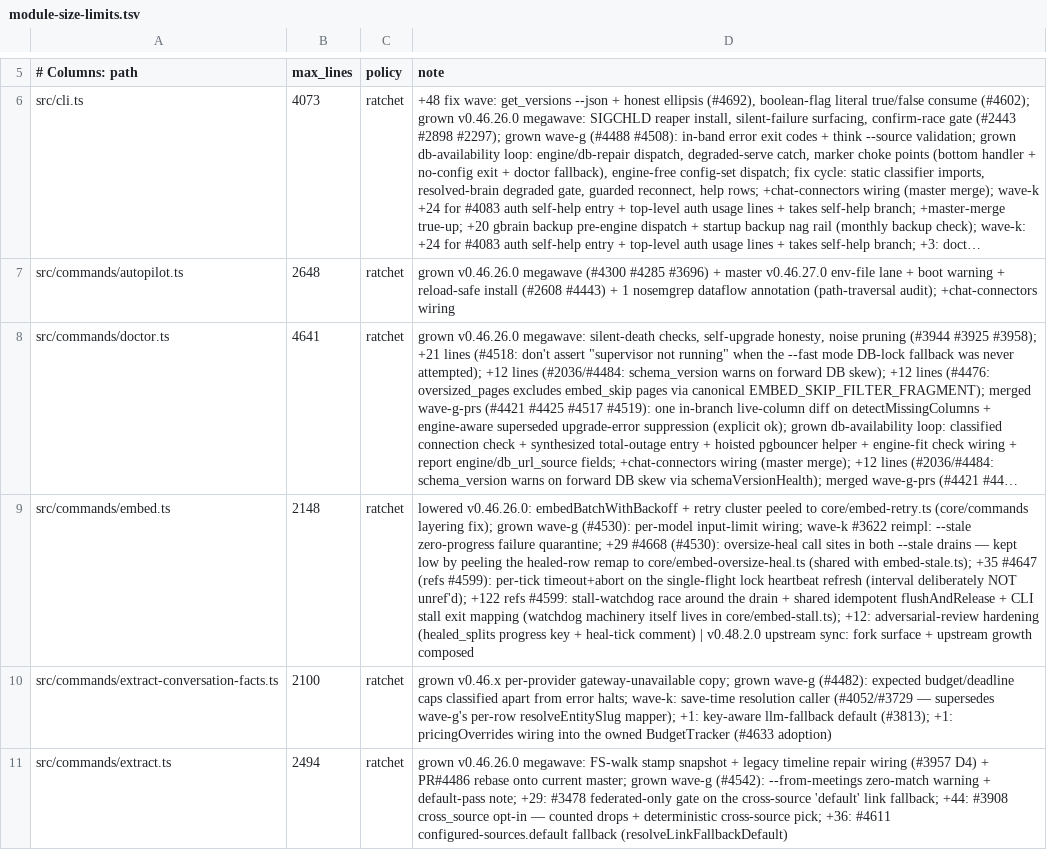
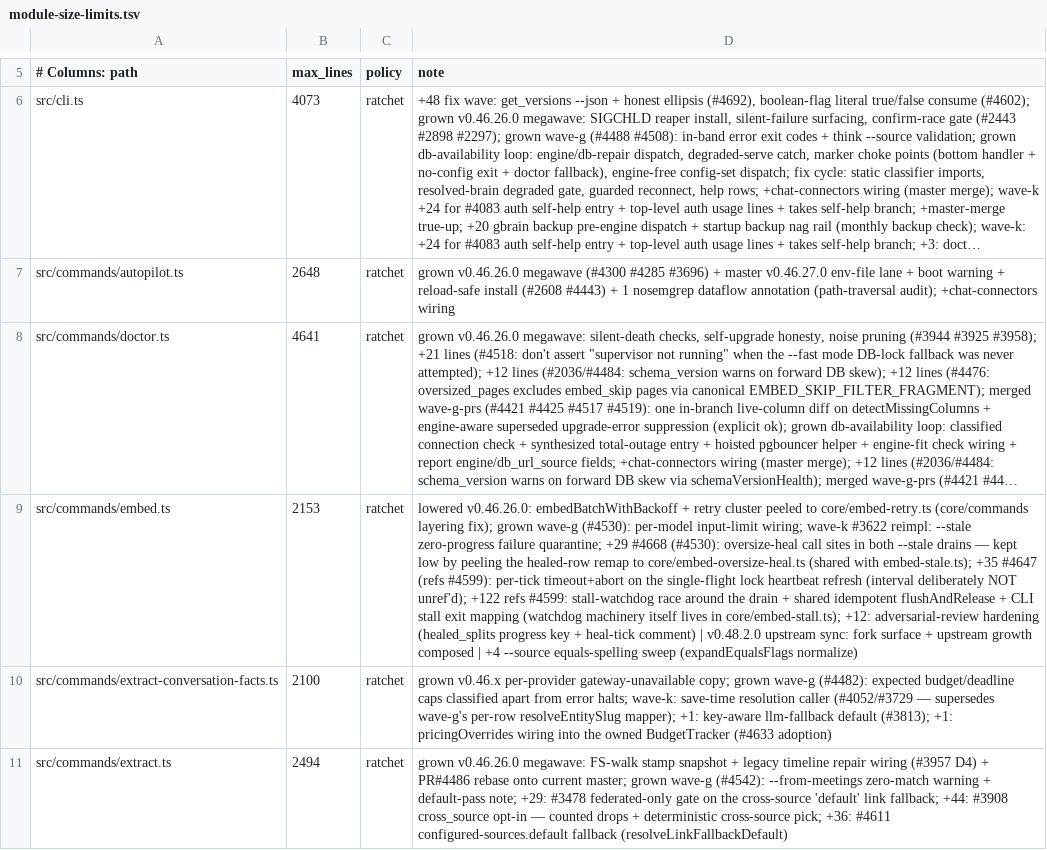
Before and after one commit to jasonp/dent-brain, a TSV file: scripts/module-size-limits.tsv, drawn as a sheet; only a part is shown, gaps mark what is left out; long unchanged cells end in …; the diff names each change by its address in the sheet, - before the commit and + after, or states it on an @@ line.

```diff
--- a/scripts/module-size-limits.tsv
+++ b/scripts/module-size-limits.tsv
-B9 (max_lines): 2148
+B9 (max_lines): 2153
-D9 (note): …growth composed
+D9 (note): …growth composed | +4 --source equals-spelling sweep (expandEqualsFlags normalize)
```
Also changed, not shown: 21 other files.
